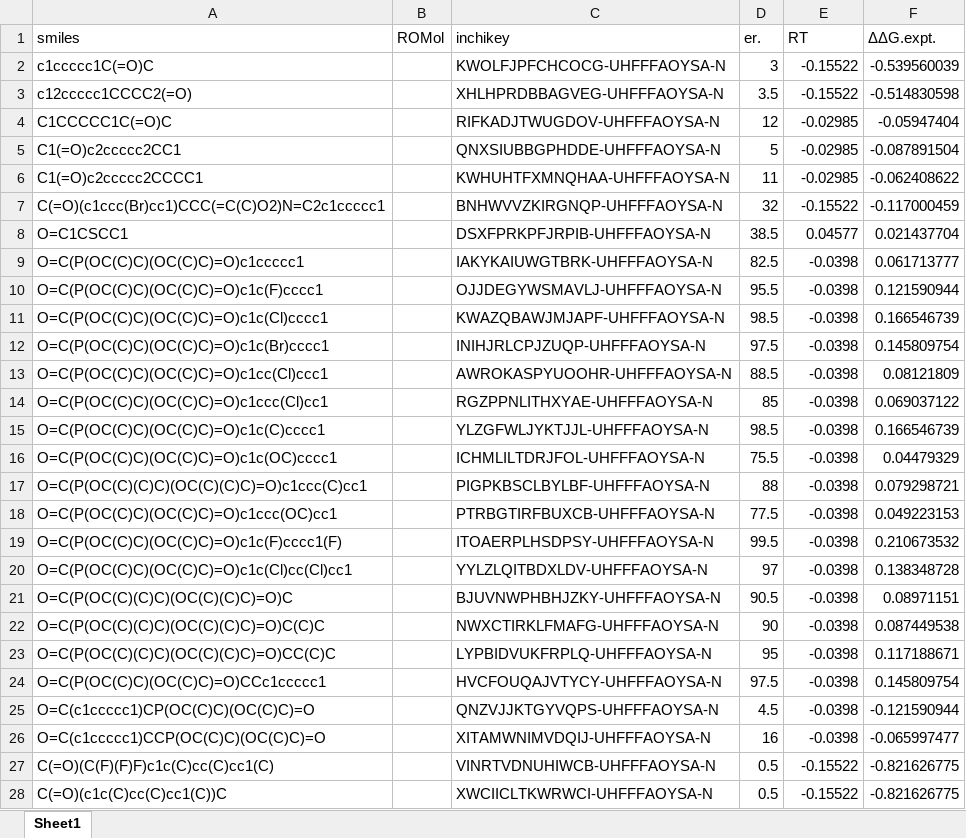
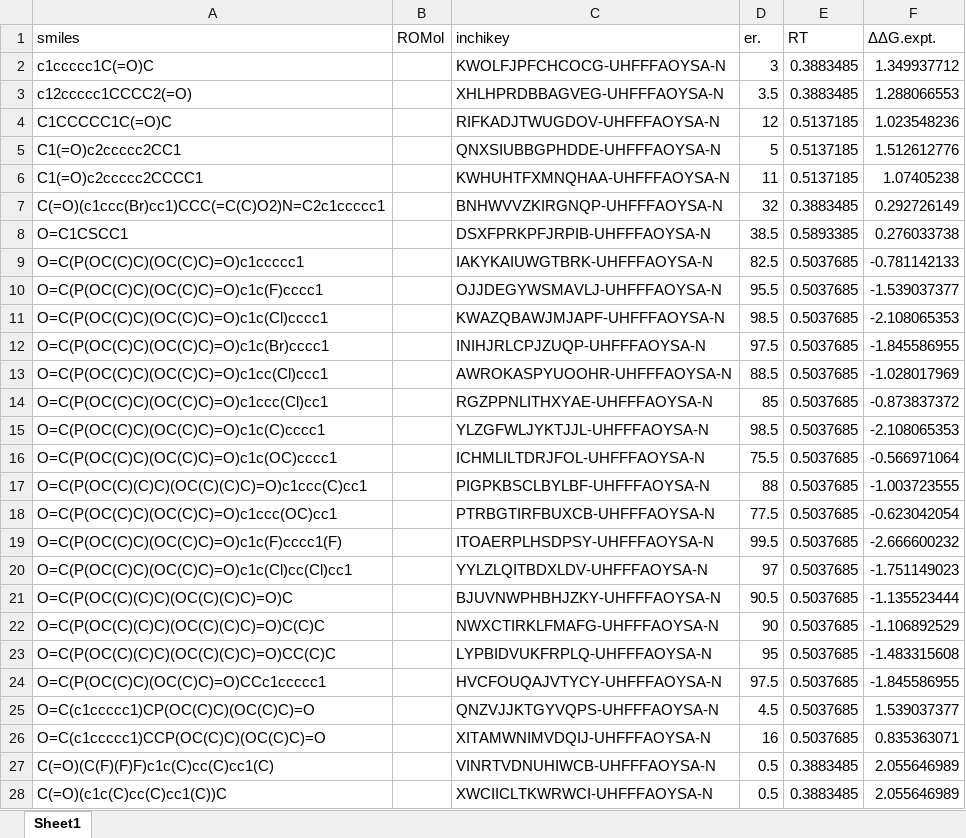
Before and after one commit to poclab-web/eCoMFA, an Excel workbook: arranged_dataset/review/cbs_nbu_review.xlsx, sheet Sheet1, drawn as a sheet; only a part is shown; values as stored, in another font and other column widths than the file's, no borders; charts and pictures not drawn; the diff covers the shown part only; the diff names each change by its address in the sheet, - before the commit and + after, or states it on an @@ line.

```diff
--- a/arranged_dataset/review/cbs_nbu_review.xlsx (sheet Sheet1)
+++ b/arranged_dataset/review/cbs_nbu_review.xlsx (sheet Sheet1)
-E2:E3 (RT): -0.15522
+E2:E3 (RT): 0.3883485
-F2 (ΔΔG.expt.): -0.539560039
+F2 (ΔΔG.expt.): 1.349937712
-F3 (ΔΔG.expt.): -0.514830598
+F3 (ΔΔG.expt.): 1.288066553
-E4:E6 (RT): -0.02985
+E4:E6 (RT): 0.5137185
-F4 (ΔΔG.expt.): -0.05947404
+F4 (ΔΔG.expt.): 1.023548236
-F5 (ΔΔG.expt.): -0.087891504
+F5 (ΔΔG.expt.): 1.512612776
-F6 (ΔΔG.expt.): -0.062408622
+F6 (ΔΔG.expt.): 1.07405238
-E7 (RT): -0.15522
+E7 (RT): 0.3883485
-F7 (ΔΔG.expt.): -0.117000459
+F7 (ΔΔG.expt.): 0.292726149
-E8 (RT): 0.04577
+E8 (RT): 0.5893385
-F8 (ΔΔG.expt.): 0.021437704
+F8 (ΔΔG.expt.): 0.276033738
-E9:E26 (RT): -0.0398
+E9:E26 (RT): 0.5037685
-F9 (ΔΔG.expt.): 0.061713777
+F9 (ΔΔG.expt.): -0.781142133
-F10 (ΔΔG.expt.): 0.121590944
+F10 (ΔΔG.expt.): -1.539037377
-F11 (ΔΔG.expt.): 0.166546739
+F11 (ΔΔG.expt.): -2.108065353
-F12 (ΔΔG.expt.): 0.145809754
+F12 (ΔΔG.expt.): -1.845586955
-F13 (ΔΔG.expt.): 0.08121809
+F13 (ΔΔG.expt.): -1.028017969
-F14 (ΔΔG.expt.): 0.069037122
+F14 (ΔΔG.expt.): -0.873837372
-F15 (ΔΔG.expt.): 0.166546739
+F15 (ΔΔG.expt.): -2.108065353
-F16 (ΔΔG.expt.): 0.04479329
+F16 (ΔΔG.expt.): -0.566971064
-F17 (ΔΔG.expt.): 0.079298721
+F17 (ΔΔG.expt.): -1.003723555
-F18 (ΔΔG.expt.): 0.049223153
+F18 (ΔΔG.expt.): -0.623042054
-F19 (ΔΔG.expt.): 0.210673532
+F19 (ΔΔG.expt.): -2.666600232
-F20 (ΔΔG.expt.): 0.138348728
+F20 (ΔΔG.expt.): -1.751149023
-F21 (ΔΔG.expt.): 0.08971151
+F21 (ΔΔG.expt.): -1.135523444
-F22 (ΔΔG.expt.): 0.087449538
+F22 (ΔΔG.expt.): -1.106892529
-F23 (ΔΔG.expt.): 0.117188671
+F23 (ΔΔG.expt.): -1.483315608
-F24 (ΔΔG.expt.): 0.145809754
+F24 (ΔΔG.expt.): -1.845586955
-F25 (ΔΔG.expt.): -0.121590944
+F25 (ΔΔG.expt.): 1.539037377
-F26 (ΔΔG.expt.): -0.065997477
+F26 (ΔΔG.expt.): 0.835363071
-E27:E28 (RT): -0.15522
+E27:E28 (RT): 0.3883485
-F27:F28 (ΔΔG.expt.): -0.821626775
+F27:F28 (ΔΔG.expt.): 2.055646989
```
Also changed, not shown: 99 edited cells elsewhere in this sheet, all_dataset/review/cbs_me_review.xlsx, arranged_dataset/review/alpine_review.xlsx, 10 other files.
